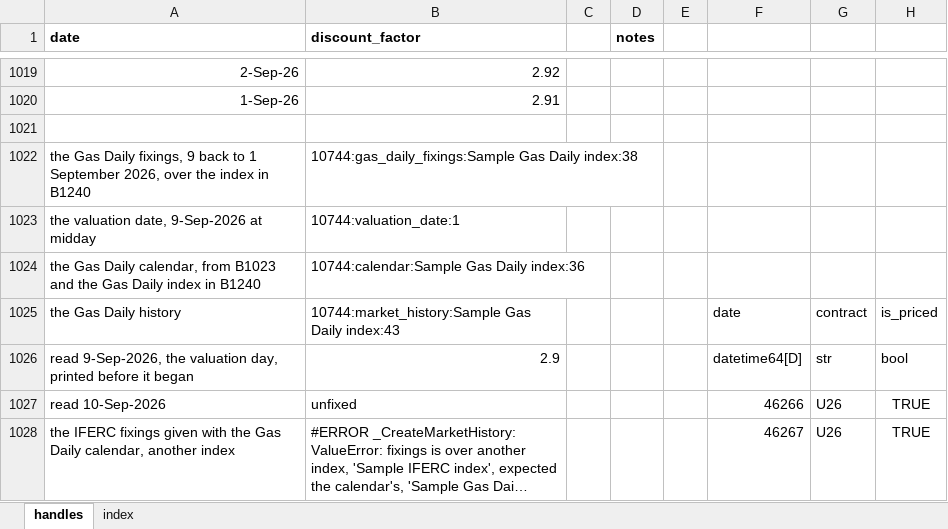
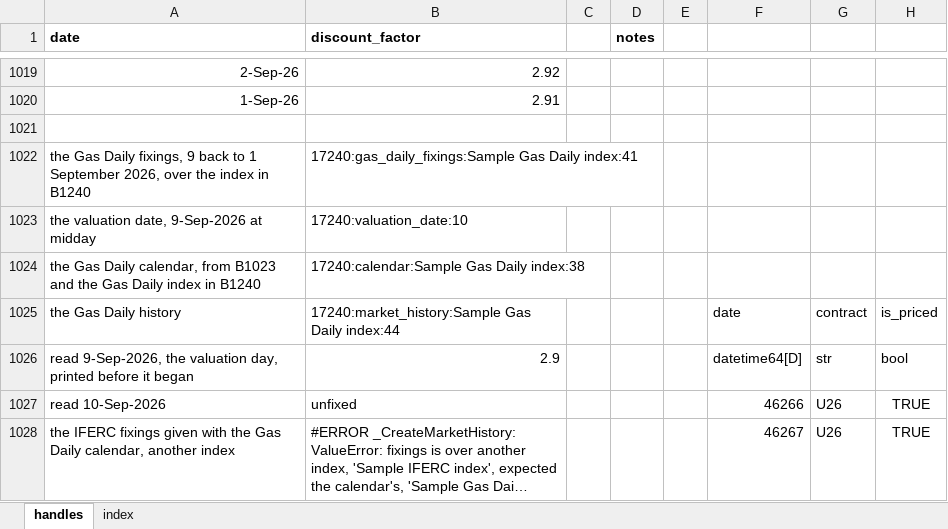
Before and after one commit to gobbles404/catalyst, an Excel workbook: workbooks/handles.xlsx, sheet handles, drawn as a sheet; only a part is shown, gaps mark what is left out; long unchanged cells end in …; values as stored, in another font and other column widths than the file's, no borders; the diff covers the shown part only; the diff names each change by its address in the sheet, - before the commit and + after, or states it on an @@ line.

```diff
--- a/workbooks/handles.xlsx (sheet handles)
+++ b/workbooks/handles.xlsx (sheet handles)
-B1022 (discount_factor): 10744:gas_daily_fixings:Sample Gas Daily index:38
+B1022 (discount_factor): 17240:gas_daily_fixings:Sample Gas Daily index:41
-B1023 (discount_factor): 10744:valuation_date:1
+B1023 (discount_factor): 17240:valuation_date:10
-B1024 (discount_factor): 10744:calendar:Sample Gas Daily index:36
+B1024 (discount_factor): 17240:calendar:Sample Gas Daily index:38
-B1025 (discount_factor): 10744:market_history:Sample Gas Daily index:43
+B1025 (discount_factor): 17240:market_history:Sample Gas Daily index:44
```
Also changed, not shown: 52 edited cells elsewhere in this sheet, sheet index, 15 other files.
